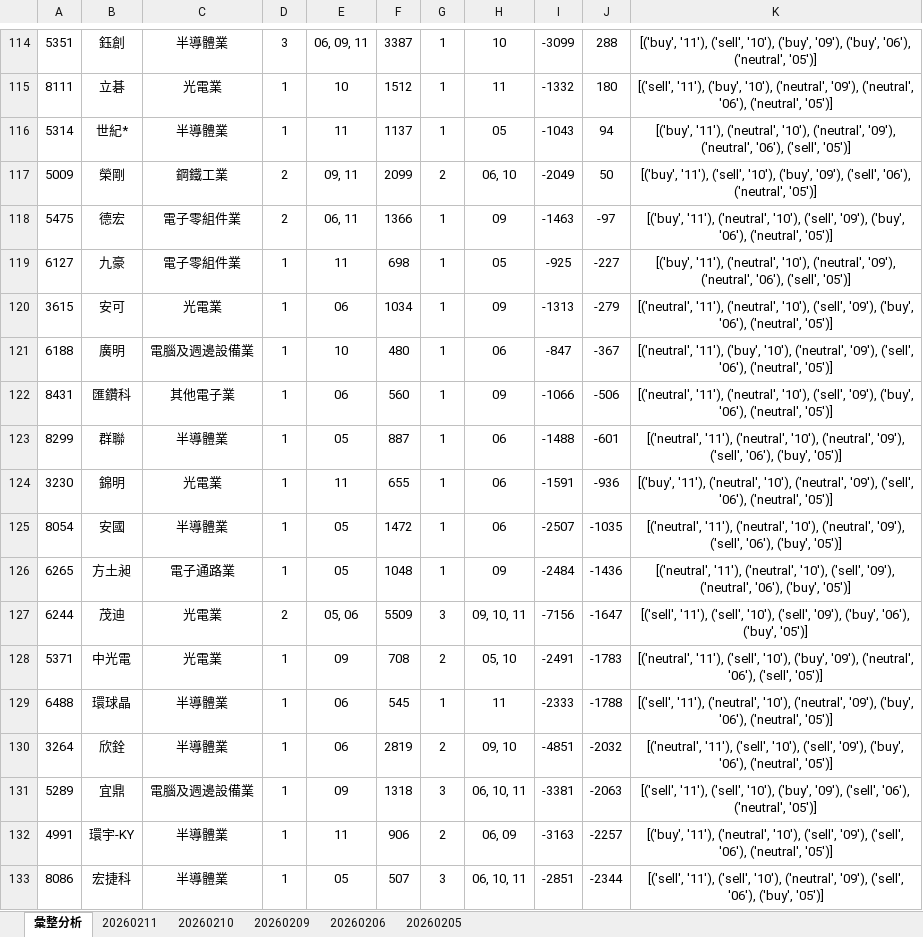
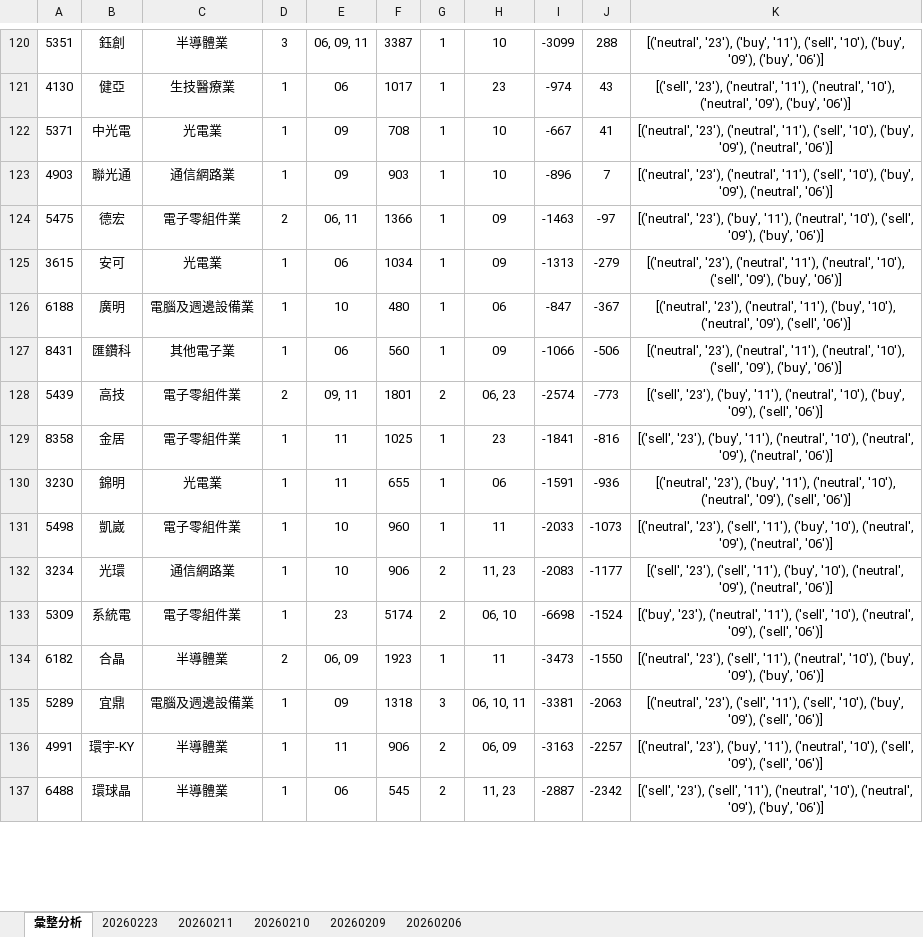
Before and after one commit to ccupcpop/GetDailyStock, an Excel workbook: StockInfo/otc_analysis_result.xlsx, sheet 彙整分析, drawn as a sheet; only a part is shown, gaps mark what is left out; values as stored, in another font and other column widths than the file's, no borders; removed rows and columns are numbered as before the commit, all else as after; the diff covers the shown part only; the diff names each change by its address in the sheet, - before the commit and + after, or states it on an @@ line.

```diff
--- a/StockInfo/otc_analysis_result.xlsx (sheet 彙整分析)
+++ b/StockInfo/otc_analysis_result.xlsx (sheet 彙整分析)
-sheet tab: 20260205
+sheet tab: 20260223
-K120: [('buy', '11'), ('sell', '10'), ('buy', '09'), ('buy', '06'), ('neutral', '05')]
+K120: [('neutral', '23'), ('buy', '11'), ('sell', '10'), ('buy', '09'), ('buy', '06')]
-row 115: 8111 | 立碁 | 光電業 | 1 | 10 | 1512 | 1 | 11 | -1332 | 180 | [('sell', '11'), ('buy', '10'), ('neutral', '09'), ('neutral', '06'), ('neutral', '05')]
-row 116: 5314 | 世紀* | 半導體業 | 1 | 11 | 1137 | 1 | 05 | -1043 | 94 | [('buy', '11'), ('neutral', '10'), ('neutral', '09'), ('neutral', '06'), ('sell', '05')]
-row 117: 5009 | 榮剛 | 鋼鐵工業 | 2 | 09, 11 | 2099 | 2 | 06, 10 | -2049 | 50 | [('buy', '11'), ('sell', '10'), ('buy', '09'), ('sell', '06'), ('neutral', '05')]
+row 121: 4130 | 健亞 | 生技醫療業 | 1 | 06 | 1017 | 1 | 23 | -974 | 43 | [('sell', '23'), ('neutral', '11'), ('neutral', '10'), ('neutral', '09'), ('buy', '06')]
+row 122: 5371 | 中光電 | 光電業 | 1 | 09 | 708 | 1 | 10 | -667 | 41 | [('neutral', '23'), ('neutral', '11'), ('sell', '10'), ('buy', '09'), ('neutral', '06')]
+row 123: 4903 | 聯光通 | 通信網路業 | 1 | 09 | 903 | 1 | 10 | -896 | 7 | [('neutral', '23'), ('neutral', '11'), ('sell', '10'), ('buy', '09'), ('neutral', '06')]
-K124: [('buy', '11'), ('neutral', '10'), ('sell', '09'), ('buy', '06'), ('neutral', '05')]
+K124: [('neutral', '23'), ('buy', '11'), ('neutral', '10'), ('sell', '09'), ('buy', '06')]
-row 119: 6127 | 九豪 | 電子零組件業 | 1 | 11 | 698 | 1 | 05 | -925 | -227 | [('buy', '11'), ('neutral', '10'), ('neutral', '09'), ('neutral', '06'), ('sell', '05')]
-K125: [('neutral', '11'), ('neutral', '10'), ('sell', '09'), ('buy', '06'), ('neutral', '05')]
+K125: [('neutral', '23'), ('neutral', '11'), ('neutral', '10'), ('sell', '09'), ('buy', '06')]
-K126: [('neutral', '11'), ('buy', '10'), ('neutral', '09'), ('sell', '06'), ('neutral', '05')]
+K126: [('neutral', '23'), ('neutral', '11'), ('buy', '10'), ('neutral', '09'), ('sell', '06')]
-K127: [('neutral', '11'), ('neutral', '10'), ('sell', '09'), ('buy', '06'), ('neutral', '05')]
+K127: [('neutral', '23'), ('neutral', '11'), ('neutral', '10'), ('sell', '09'), ('buy', '06')]
-row 123: 8299 | 群聯 | 半導體業 | 1 | 05 | 887 | 1 | 06 | -1488 | -601 | [('neutral', '11'), ('neutral', '10'), ('neutral', '09'), ('sell', '06'), ('buy', '05')]
+row 128: 5439 | 高技 | 電子零組件業 | 2 | 09, 11 | 1801 | 2 | 06, 23 | -2574 | -773 | [('sell', '23'), ('buy', '11'), ('neutral', '10'), ('buy', '09'), ('sell', '06')]
+row 129: 8358 | 金居 | 電子零組件業 | 1 | 11 | 1025 | 1 | 23 | -1841 | -816 | [('sell', '23'), ('buy', '11'), ('neutral', '10'), ('neutral', '09'), ('neutral', '06')]
-K130: [('buy', '11'), ('neutral', '10'), ('neutral', '09'), ('sell', '06'), ('neutral', '05')]
+K130: [('neutral', '23'), ('buy', '11'), ('neutral', '10'), ('neutral', '09'), ('sell', '06')]
-row 125: 8054 | 安國 | 半導體業 | 1 | 05 | 1472 | 1 | 06 | -2507 | -1035 | [('neutral', '11'), ('neutral', '10'), ('neutral', '09'), ('sell', '06'), ('buy', '05')]
-row 126: 6265 | 方土昶 | 電子通路業 | 1 | 05 | 1048 | 1 | 09 | -2484 | -1436 | [('neutral', '11'), ('neutral', '10'), ('sell', '09'), ('neutral', '06'), ('buy', '05')]
-row 127: 6244 | 茂迪 | 光電業 | 2 | 05, 06 | 5509 | 3 | 09, 10, 11 | -7156 | -1647 | [('sell', '11'), ('sell', '10'), ('sell', '09'), ('buy', '06'), ('buy', '05')]
-row 128: 5371 | 中光電 | 光電業 | 1 | 09 | 708 | 2 | 05, 10 | -2491 | -1783 | [('neutral', '11'), ('sell', '10'), ('buy', '09'), ('neutral', '06'), ('sell', '05')]
-row 129: 6488 | 環球晶 | 半導體業 | 1 | 06 | 545 | 1 | 11 | -2333 | -1788 | [('sell', '11'), ('neutral', '10'), ('neutral', '09'), ('buy', '06'), ('neutral', '05')]
-row 130: 3264 | 欣銓 | 半導體業 | 1 | 06 | 2819 | 2 | 09, 10 | -4851 | -2032 | [('neutral', '11'), ('sell', '10'), ('sell', '09'), ('buy', '06'), ('neutral', '05')]
+row 131: 5498 | 凱崴 | 電子零組件業 | 1 | 10 | 960 | 1 | 11 | -2033 | -1073 | [('neutral', '23'), ('sell', '11'), ('buy', '10'), ('neutral', '09'), ('neutral', '06')]
+row 132: 3234 | 光環 | 通信網路業 | 1 | 10 | 906 | 2 | 11, 23 | -2083 | -1177 | [('sell', '23'), ('sell', '11'), ('buy', '10'), ('neutral', '09'), ('neutral', '06')]
+row 133: 5309 | 系統電 | 電子零組件業 | 1 | 23 | 5174 | 2 | 06, 10 | -6698 | -1524 | [('buy', '23'), ('neutral', '11'), ('sell', '10'), ('neutral', '09'), ('sell', '06')]
+row 134: 6182 | 合晶 | 半導體業 | 2 | 06, 09 | 1923 | 1 | 11 | -3473 | -1550 | [('neutral', '23'), ('sell', '11'), ('neutral', '10'), ('buy', '09'), ('buy', '06')]
-K135: [('sell', '11'), ('sell', '10'), ('buy', '09'), ('sell', '06'), ('neutral', '05')]
+K135: [('neutral', '23'), ('sell', '11'), ('sell', '10'), ('buy', '09'), ('sell', '06')]
-K136: [('buy', '11'), ('neutral', '10'), ('sell', '09'), ('sell', '06'), ('neutral', '05')]
+K136: [('neutral', '23'), ('buy', '11'), ('neutral', '10'), ('sell', '09'), ('sell', '06')]
-row 133: 8086 | 宏捷科 | 半導體業 | 1 | 05 | 507 | 3 | 06, 10, 11 | -2851 | -2344 | [('sell', '11'), ('sell', '10'), ('neutral', '09'), ('sell', '06'), ('buy', '05')]
+row 137: 6488 | 環球晶 | 半導體業 | 1 | 06 | 545 | 2 | 11, 23 | -2887 | -2342 | [('sell', '23'), ('sell', '11'), ('neutral', '10'), ('neutral', '09'), ('buy', '06')]
```
Also changed, not shown: 65 added rows, 62 removed rows and 35 edited cells elsewhere in this sheet, sheet 20260211, StockInfo/tse_analysis_result.xlsx, 12 other files.
